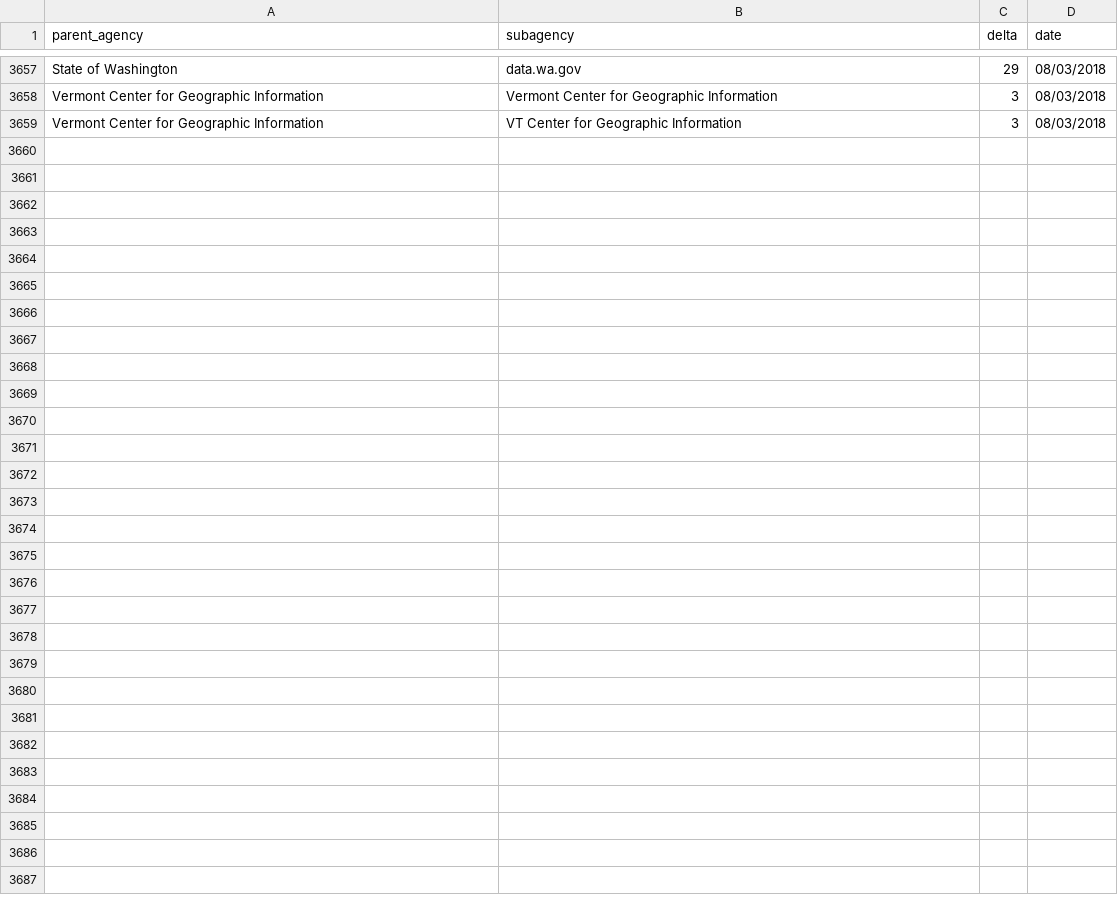
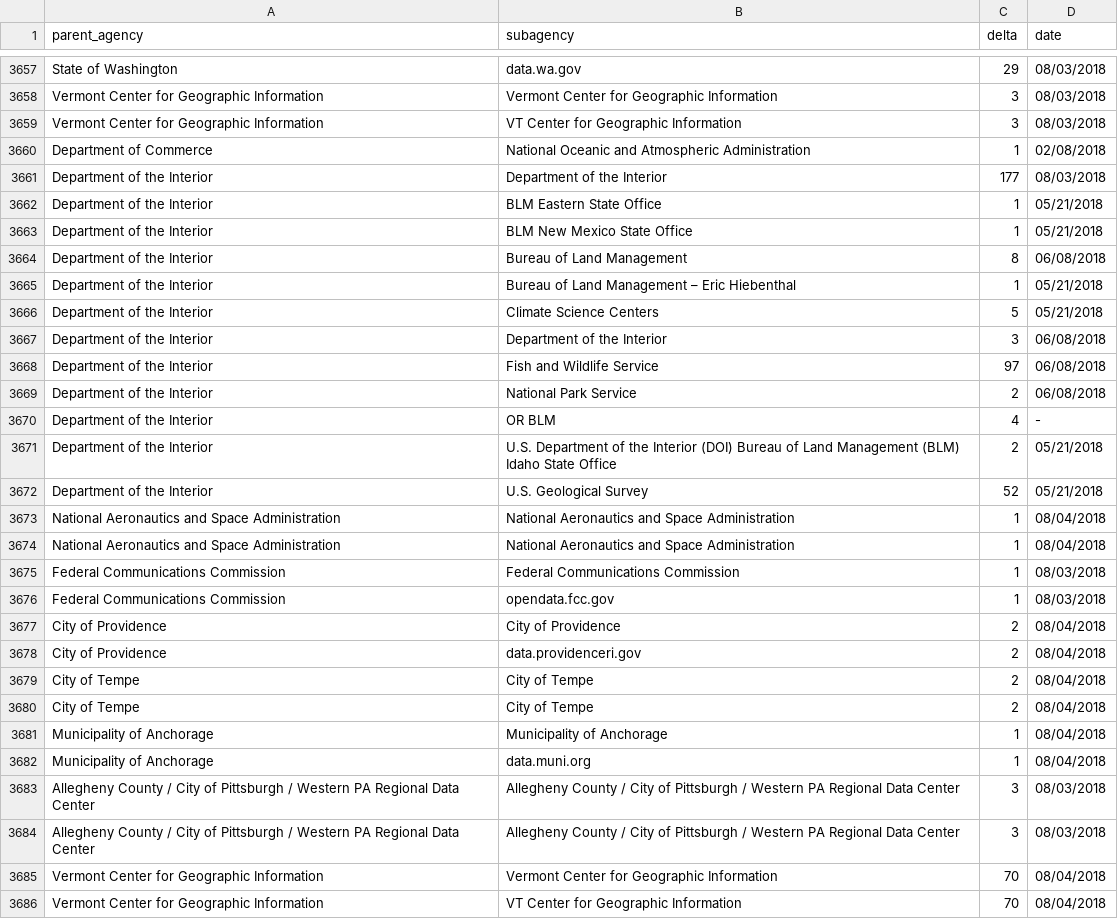
Before and after one commit to hancush/eyeball, a CSV file: output/log.csv, drawn as a sheet; only a part is shown, gaps mark what is left out; the diff names each change by its address in the sheet, - before the commit and + after, or states it on an @@ line.

```diff
--- a/output/log.csv
+++ b/output/log.csv
+row 3660: Department of Commerce | National Oceanic and Atmospheric Administration | 1 | 02/08/2018
+row 3661: Department of the Interior | Department of the Interior | 177 | 08/03/2018
+row 3662: Department of the Interior | BLM Eastern State Office | 1 | 05/21/2018
+row 3663: Department of the Interior | BLM New Mexico State Office | 1 | 05/21/2018
+row 3664: Department of the Interior | Bureau of Land Management | 8 | 06/08/2018
+row 3665: Department of the Interior | Bureau of Land Management – Eric Hiebenthal | 1 | 05/21/2018
+row 3666: Department of the Interior | Climate Science Centers | 5 | 05/21/2018
+row 3667: Department of the Interior | Department of the Interior | 3 | 06/08/2018
+row 3668: Department of the Interior | Fish and Wildlife Service | 97 | 06/08/2018
+row 3669: Department of the Interior | National Park Service | 2 | 06/08/2018
+row 3670: Department of the Interior | OR BLM | 4 | -
+row 3671: Department of the Interior | U.S. Department of the Interior (DOI) Bureau of Land Management (BLM) Idaho State Office | 2 | 05/21/2018
+row 3672: Department of the Interior | U.S. Geological Survey | 52 | 05/21/2018
+row 3673: National Aeronautics and Space Administration | National Aeronautics and Space Administration | 1 | 08/04/2018
+row 3674: National Aeronautics and Space Administration | National Aeronautics and Space Administration | 1 | 08/04/2018
+row 3675: Federal Communications Commission | Federal Communications Commission | 1 | 08/03/2018
+row 3676: Federal Communications Commission | opendata.fcc.gov | 1 | 08/03/2018
+row 3677: City of Providence | City of Providence | 2 | 08/04/2018
+row 3678: City of Providence | data.providenceri.gov | 2 | 08/04/2018
+row 3679: City of Tempe | City of Tempe | 2 | 08/04/2018
+row 3680: City of Tempe | City of Tempe | 2 | 08/04/2018
+row 3681: Municipality of Anchorage | Municipality of Anchorage | 1 | 08/04/2018
+row 3682: Municipality of Anchorage | data.muni.org | 1 | 08/04/2018
+row 3683: Allegheny County / City of Pittsburgh / Western PA Regional Data Center | Allegheny County / City of Pittsburgh / Western PA Regional Data Center | 3 | 08/03/2018
+row 3684: Allegheny County / City of Pittsburgh / Western PA Regional Data Center | Allegheny County / City of Pittsburgh / Western PA Regional Data Center | 3 | 08/03/2018
+row 3685: Vermont Center for Geographic Information | Vermont Center for Geographic Information | 70 | 08/04/2018
+row 3686: Vermont Center for Geographic Information | VT Center for Geographic Information | 70 | 08/04/2018
```
Also changed, not shown: archive.csv, output/churn_summary.csv.
